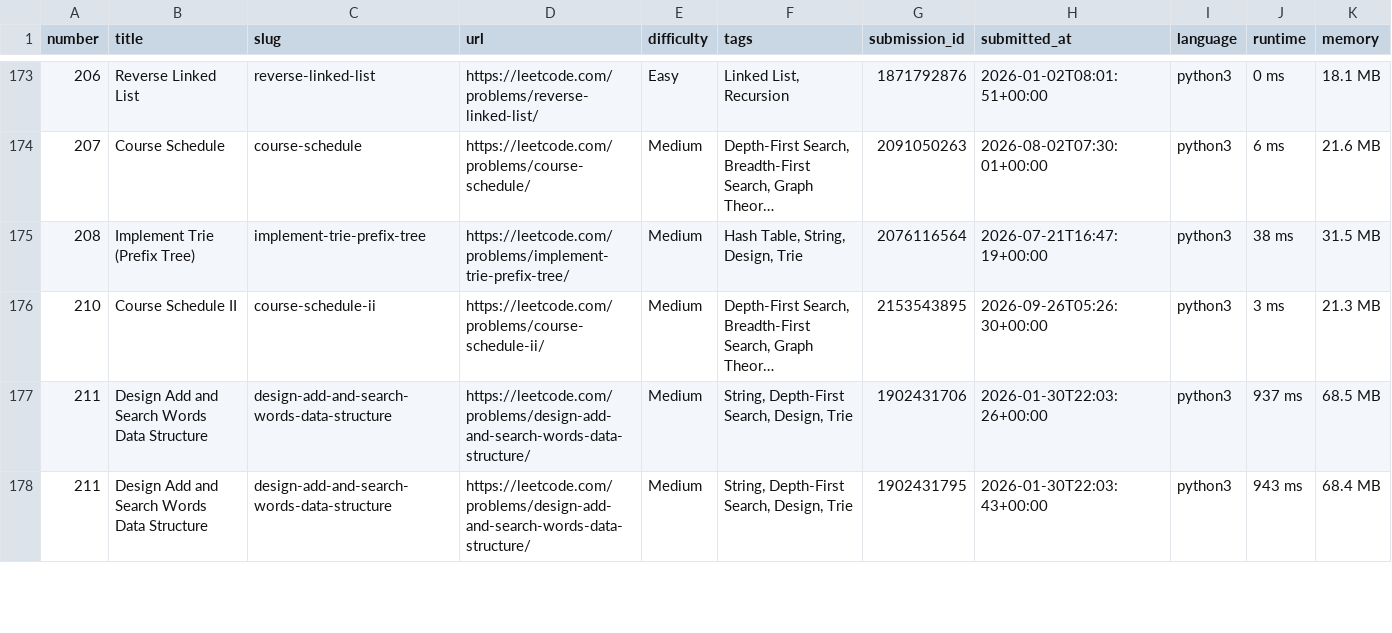
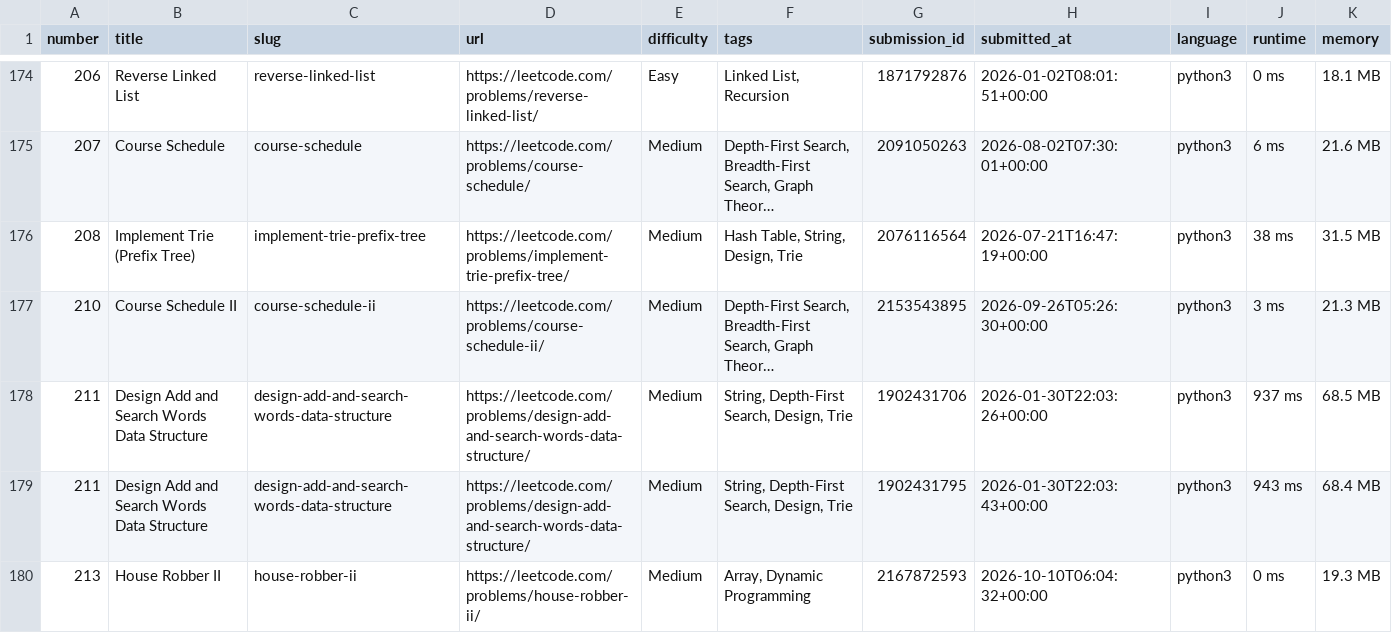
Before and after one commit to zh1kang/dsa, a CSV file: google-sheets.csv, drawn as a sheet; only a part is shown, gaps mark what is left out; long unchanged cells end in …; rows hold the shown columns only; the diff covers the shown part only; the diff names each change by its address in the sheet, - before the commit and + after, or states it on an @@ line.

```diff
--- a/google-sheets.csv
+++ b/google-sheets.csv
+row 180: 213 | House Robber II | house-robber-ii | https://leetcode.com/problems/house-robber-ii/ | Medium | Array, Dynamic Programming | 2167872593 | 2026-10-10T06:04:32+00:00 | python3 | 0 ms | 19.3 MB
```
Also changed, not shown: 9 added rows elsewhere in this file, 2 other files.
